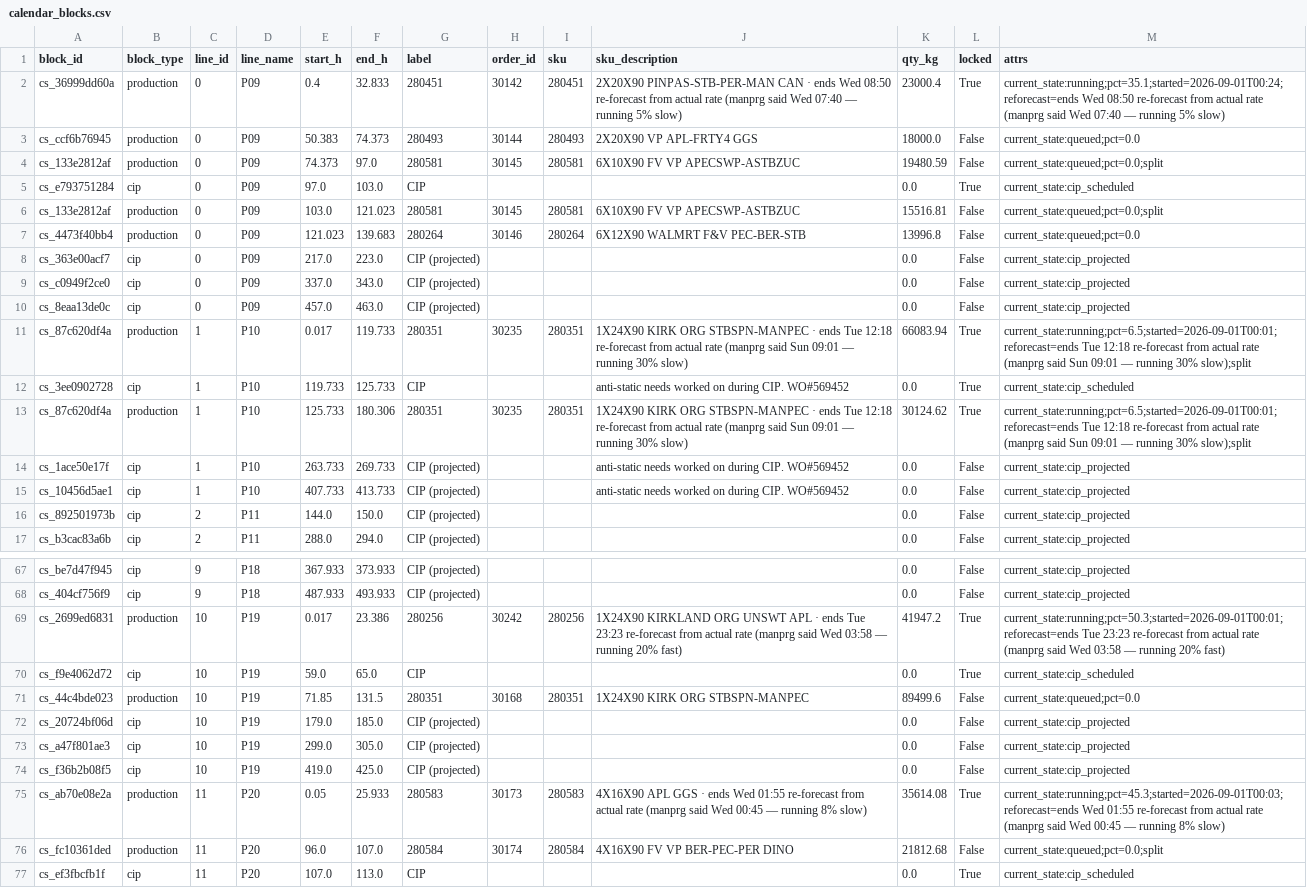
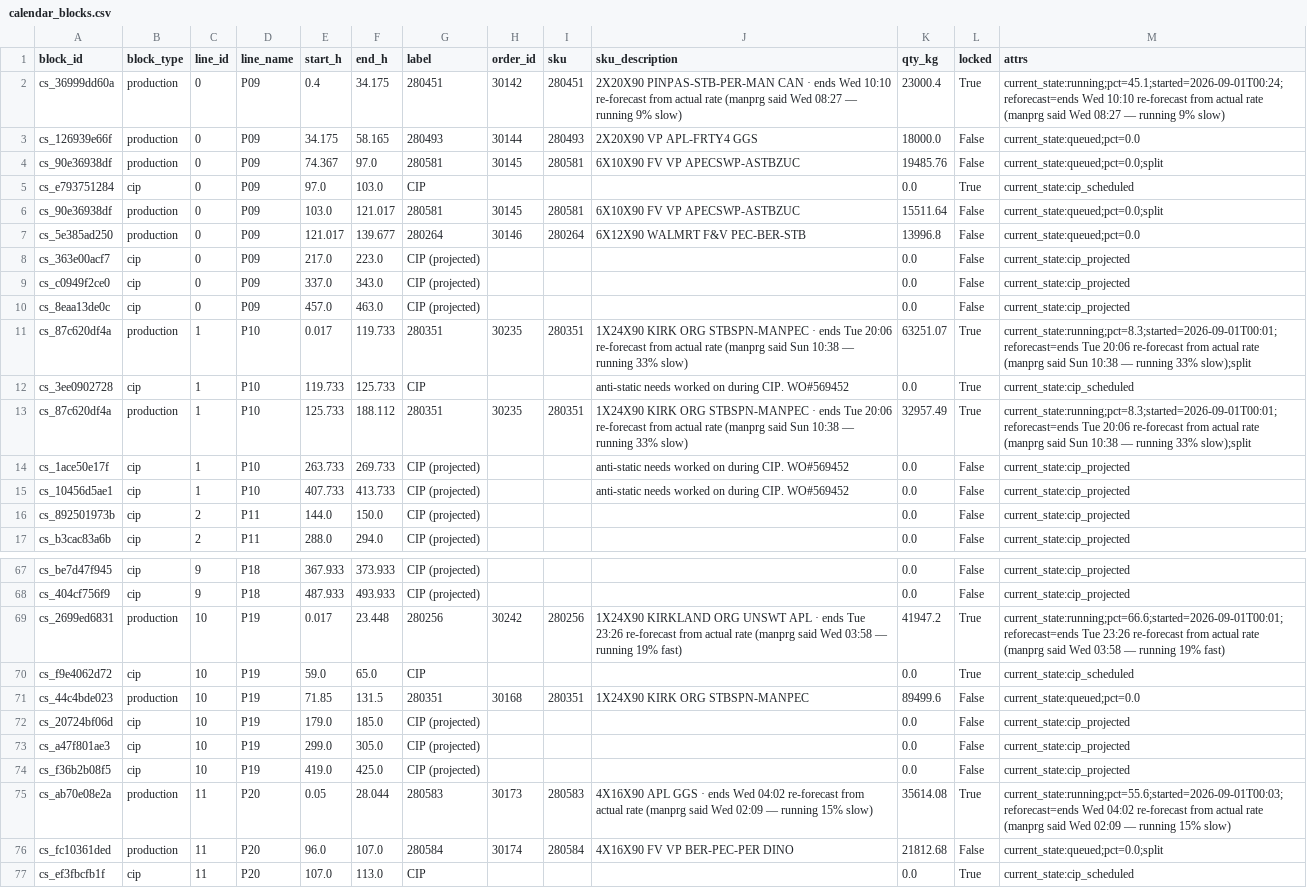
Before and after one commit to spartacus242/Plant_Scheduler, a CSV file: data/calendar_blocks.csv, drawn as a sheet; only a part is shown, gaps mark what is left out; the diff covers the shown part only; the diff names each change by its address in the sheet, - before the commit and + after, or states it on an @@ line.

```diff
--- a/data/calendar_blocks.csv
+++ b/data/calendar_blocks.csv
-F2 (end_h): 32.833
+F2 (end_h): 34.175
-J2 (sku_description): …ends Wed 08:50 re-forecast from actual rate (manprg said Wed 07:40 — running 5% slow)
+J2 (sku_description): …ends Wed 10:10 re-forecast from actual rate (manprg said Wed 08:27 — running 9% slow)
-M2 (attrs): current_state:running;pct=35.1;started=2026-09-01T00:24;reforecast=ends Wed 08:50 re-forecast from actual rate (manprg said Wed 07:40 — running 5% slow)
+M2 (attrs): current_state:running;pct=45.1;started=2026-09-01T00:24;reforecast=ends Wed 10:10 re-forecast from actual rate (manprg said Wed 08:27 — running 9% slow)
-A3 (block_id): cs_ccf6b76945
+A3 (block_id): cs_126939e66f
-E3 (start_h): 50.383
+E3 (start_h): 34.175
-F3 (end_h): 74.373
+F3 (end_h): 58.165
-A4 (block_id): cs_133e2812af
+A4 (block_id): cs_90e36938df
-E4 (start_h): 74.373
+E4 (start_h): 74.367
-K4 (qty_kg): 19480.59
+K4 (qty_kg): 19485.76
-A6 (block_id): cs_133e2812af
+A6 (block_id): cs_90e36938df
-F6 (end_h): 121.023
+F6 (end_h): 121.017
-K6 (qty_kg): 15516.81
+K6 (qty_kg): 15511.64
-A7 (block_id): cs_4473f40bb4
+A7 (block_id): cs_5e385ad250
-E7 (start_h): 121.023
+E7 (start_h): 121.017
-F7 (end_h): 139.683
+F7 (end_h): 139.677
-J11 (sku_description): …ends Tue 12:18 re-forecast from actual rate (manprg said Sun 09:01 — running 30% slow)
+J11 (sku_description): …ends Tue 20:06 re-forecast from actual rate (manprg said Sun 10:38 — running 33% slow)
-K11 (qty_kg): 66083.94
+K11 (qty_kg): 63251.07
-M11 (attrs): current_state:running;pct=6.5;started=2026-09-01T00:01;reforecast=ends Tue 12:18 re-forecast from actual rate (manprg said Sun 09:01 — running 30% slow);split
+M11 (attrs): current_state:running;pct=8.3;started=2026-09-01T00:01;reforecast=ends Tue 20:06 re-forecast from actual rate (manprg said Sun 10:38 — running 33% slow);split
-F13 (end_h): 180.306
+F13 (end_h): 188.112
-J13 (sku_description): …ends Tue 12:18 re-forecast from actual rate (manprg said Sun 09:01 — running 30% slow)
+J13 (sku_description): …ends Tue 20:06 re-forecast from actual rate (manprg said Sun 10:38 — running 33% slow)
-K13 (qty_kg): 30124.62
+K13 (qty_kg): 32957.49
-M13 (attrs): current_state:running;pct=6.5;started=2026-09-01T00:01;reforecast=ends Tue 12:18 re-forecast from actual rate (manprg said Sun 09:01 — running 30% slow);split
+M13 (attrs): current_state:running;pct=8.3;started=2026-09-01T00:01;reforecast=ends Tue 20:06 re-forecast from actual rate (manprg said Sun 10:38 — running 33% slow);split
-F69 (end_h): 23.386
+F69 (end_h): 23.448
-J69 (sku_description): …ends Tue 23:23 re-forecast from actual rate (manprg said Wed 03:58 — running 20% fast)
+J69 (sku_description): …ends Tue 23:26 re-forecast from actual rate (manprg said Wed 03:58 — running 19% fast)
-M69 (attrs): current_state:running;pct=50.3;started=2026-09-01T00:01;reforecast=ends Tue 23:23 re-forecast from actual rate (manprg said Wed 03:58 — running 20% fast)
+M69 (attrs): current_state:running;pct=66.6;started=2026-09-01T00:01;reforecast=ends Tue 23:26 re-forecast from actual rate (manprg said Wed 03:58 — running 19% fast)
-F75 (end_h): 25.933
+F75 (end_h): 28.044
-J75 (sku_description): …ends Wed 01:55 re-forecast from actual rate (manprg said Wed 00:45 — running 8% slow)
+J75 (sku_description): …ends Wed 04:02 re-forecast from actual rate (manprg said Wed 02:09 — running 15% slow)
-M75 (attrs): current_state:running;pct=45.3;started=2026-09-01T00:03;reforecast=ends Wed 01:55 re-forecast from actual rate (manprg said Wed 00:45 — running 8% slow)
+M75 (attrs): current_state:running;pct=55.6;started=2026-09-01T00:03;reforecast=ends Wed 04:02 re-forecast from actual rate (manprg said Wed 02:09 — running 15% slow)
```
Also changed, not shown: 1 added row, 1 removed row and 79 edited cells elsewhere in this file.
